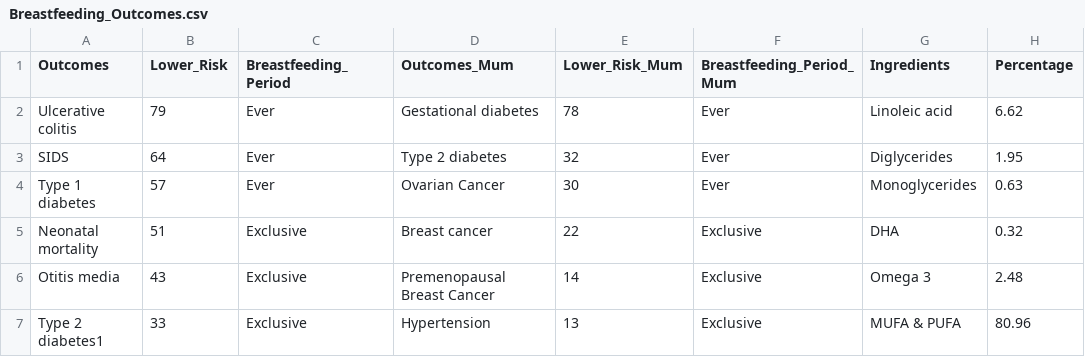
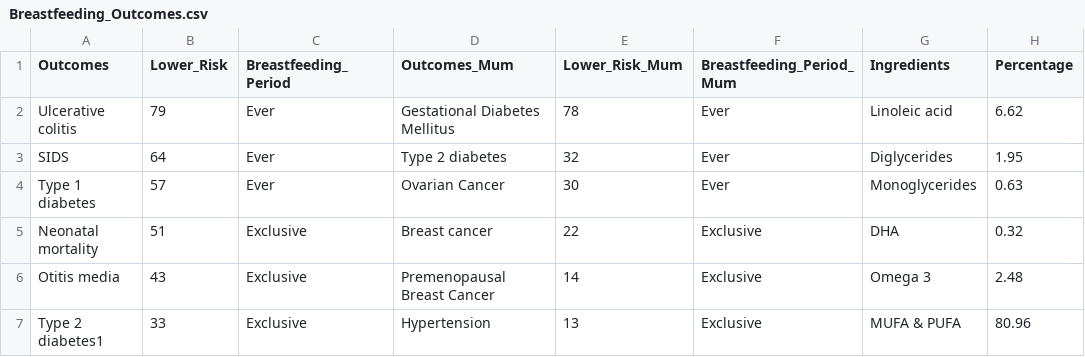
Before and after one commit to zelal-Eizaldeen/breastfeeding_data_visualization, a CSV file: Breastfeeding_Outcomes.csv, drawn as a sheet; only a part is shown; the diff names each change by its address in the sheet, - before the commit and + after, or states it on an @@ line.

```diff
--- a/Breastfeeding_Outcomes.csv
+++ b/Breastfeeding_Outcomes.csv
-D2 (Outcomes_Mum): Gestational diabetes
+D2 (Outcomes_Mum): Gestational Diabetes Mellitus
```
Also changed, not shown: 9 other files.
